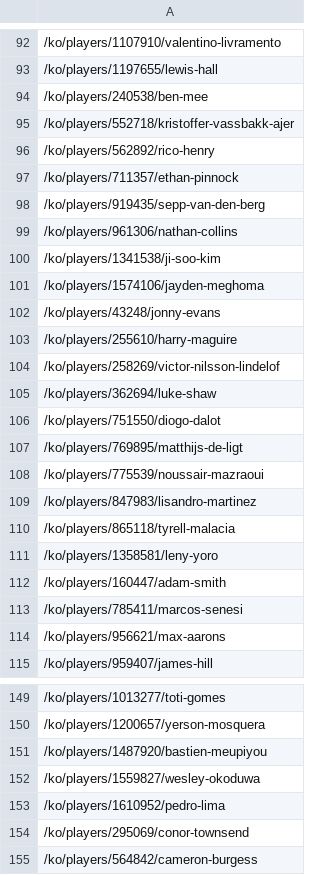
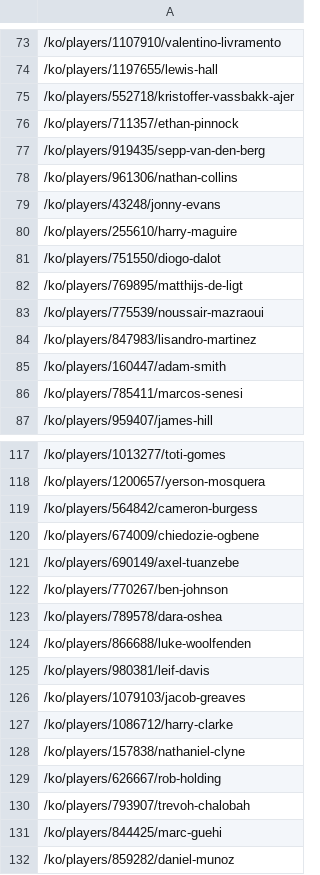
Before and after one commit to jinyong1837/Data_Mining, a CSV file: url/df_url.csv, drawn as a sheet; only a part is shown, gaps mark what is left out; the shorter side is filled out with more unchanged rows; the diff covers the shown part only.

Commit message:
Added CSV files containing the URLs of the players whose stats to collect

```diff
--- a/url/df_url.csv
+++ b/url/df_url.csv
@@ -93,5 +74,3 @@
 /ko/players/1197655/lewis-hall
-/ko/players/240538/ben-mee
 /ko/players/552718/kristoffer-vassbakk-ajer
-/ko/players/562892/rico-henry
 /ko/players/711357/ethan-pinnock
@@ -99,8 +78,4 @@
 /ko/players/961306/nathan-collins
-/ko/players/1341538/ji-soo-kim
-/ko/players/1574106/jayden-meghoma
 /ko/players/43248/jonny-evans
 /ko/players/255610/harry-maguire
-/ko/players/258269/victor-nilsson-lindelof
-/ko/players/362694/luke-shaw
 /ko/players/751550/diogo-dalot
@@ -109,7 +84,4 @@
 /ko/players/847983/lisandro-martinez
-/ko/players/865118/tyrell-malacia
-/ko/players/1358581/leny-yoro
 /ko/players/160447/adam-smith
 /ko/players/785411/marcos-senesi
-/ko/players/956621/max-aarons
 /ko/players/959407/james-hill
@@ -150,6 +118,2 @@
 /ko/players/1200657/yerson-mosquera
-/ko/players/1487920/bastien-meupiyou
-/ko/players/1559827/wesley-okoduwa
-/ko/players/1610952/pedro-lima
-/ko/players/295069/conor-townsend
 /ko/players/564842/cameron-burgess
```
Also changed, not shown: 29 removed rows elsewhere in this file, url/fw_url.csv, url/gk_url.csv, 1 other file.
